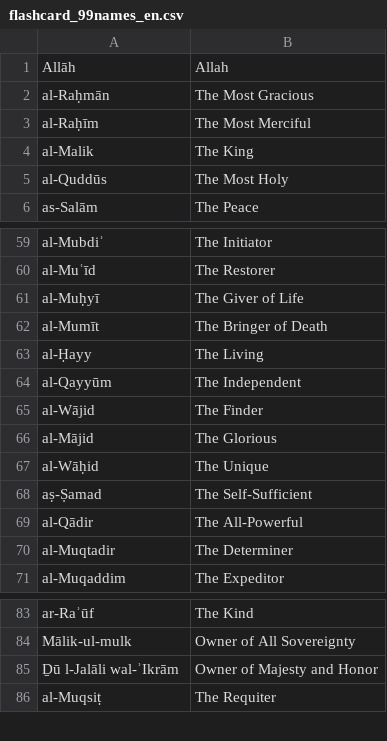
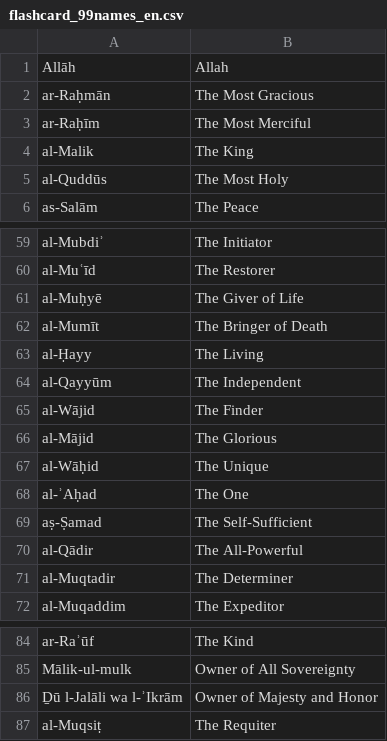
Before and after one commit to cosmokud/browser-ext-muslim-dashboard, a CSV file: data/flashcard_99names_en.csv, drawn as a sheet; only a part is shown, gaps mark what is left out.

```diff
--- a/data/flashcard_99names_en.csv
+++ b/data/flashcard_99names_en.csv
@@ -1,4 +1,4 @@
 Allāh,Allah
-al-Raḥmān,The Most Gracious
-al-Raḥīm,The Most Merciful
+ar-Raḥmān,The Most Gracious
+ar-Raḥīm,The Most Merciful
 al-Malik,The King
@@ -60,3 +60,3 @@ al-Mubdiʾ,The Initiator
 al-Muʿīd,The Restorer
-al-Muḥyī,The Giver of Life
+al-Muḥyē,The Giver of Life
 al-Mumīt,The Bringer of Death
@@ -67,2 +67,3 @@ al-Mājid,The Glorious
 al-Wāḥid,The Unique
+al-ʾAḥad,The One
 aṣ-Ṣamad,The Self-Sufficient
@@ -84,3 +85,3 @@ ar-Raʾūf,The Kind
 Mālik-ul-mulk,Owner of All Sovereignty
-Ḏū l-Jalāli wal-ʾIkrām,Owner of Majesty and Honor
+Ḏū l-Jalāli wa l-ʾIkrām,Owner of Majesty and Honor
 al-Muqsiṭ,The Requiter
```
Also changed, not shown: 1 other file.
